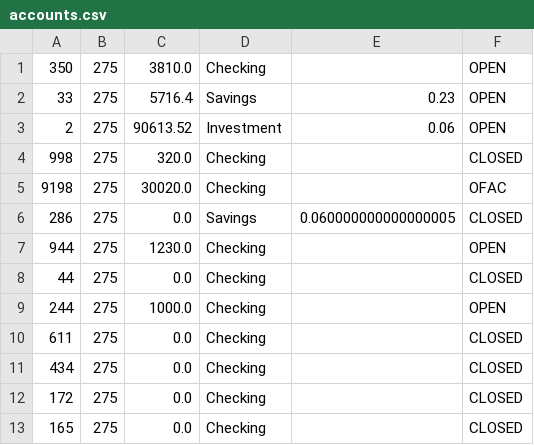
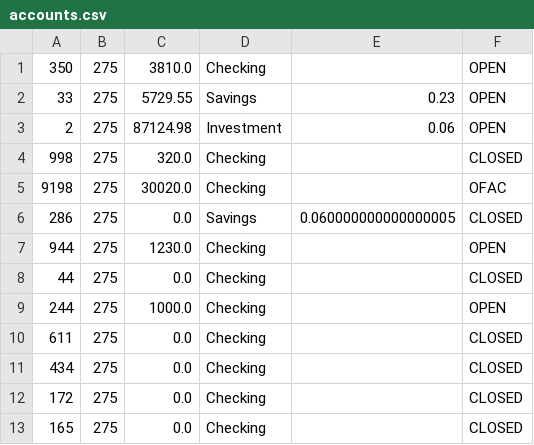
Before and after one commit to Zipcoder/CR-MesoLabs-OOP-BankAccountManager, a CSV file: data/accounts.csv, drawn as a sheet.

```diff
--- a/data/accounts.csv
+++ b/data/accounts.csv
@@ -1,4 +1,4 @@
 "350","275","3810.0","Checking","","OPEN"
-"33","275","5716.4","Savings","0.23","OPEN"
-"2","275","90613.52","Investment","0.06","OPEN"
+"33","275","5729.55","Savings","0.23","OPEN"
+"2","275","87124.98","Investment","0.06","OPEN"
 "998","275","320.0","Checking","","CLOSED"
```
Also changed, not shown: data/transactions.csv, 10 other files.
